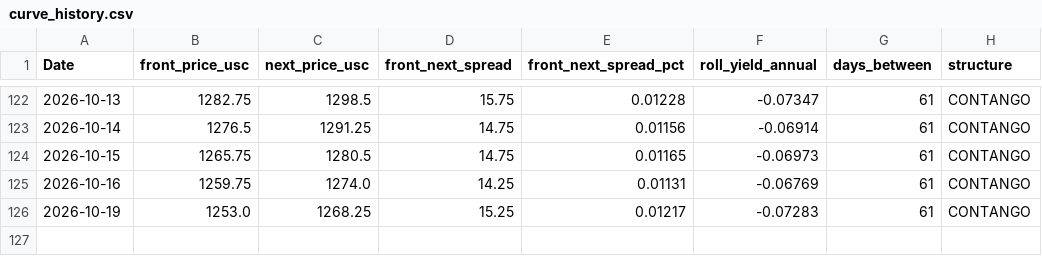
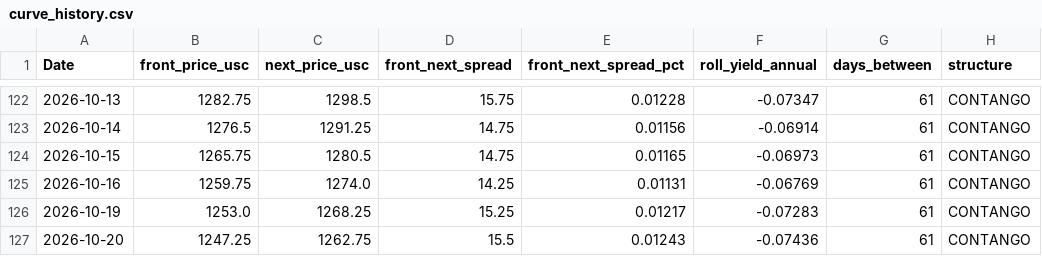
Before and after one commit to Nicotina712/agrocast, a CSV file: data/curve_history.csv, drawn as a sheet; only a part is shown, gaps mark what is left out.

```diff
--- a/data/curve_history.csv
+++ b/data/curve_history.csv
@@ -126 +126,2 @@ Date,front_price_usc,next_price_usc,front_next_spread,front_next_spread_pct,roll
 2026-10-19,1253.0,1268.25,15.25,0.01217,-0.07283,61,CONTANGO
+2026-10-20,1247.25,1262.75,15.5,0.01243,-0.07436,61,CONTANGO
```
Also changed, not shown: artifacts/forecast.csv, artifacts/signals.csv, 52 other files.
